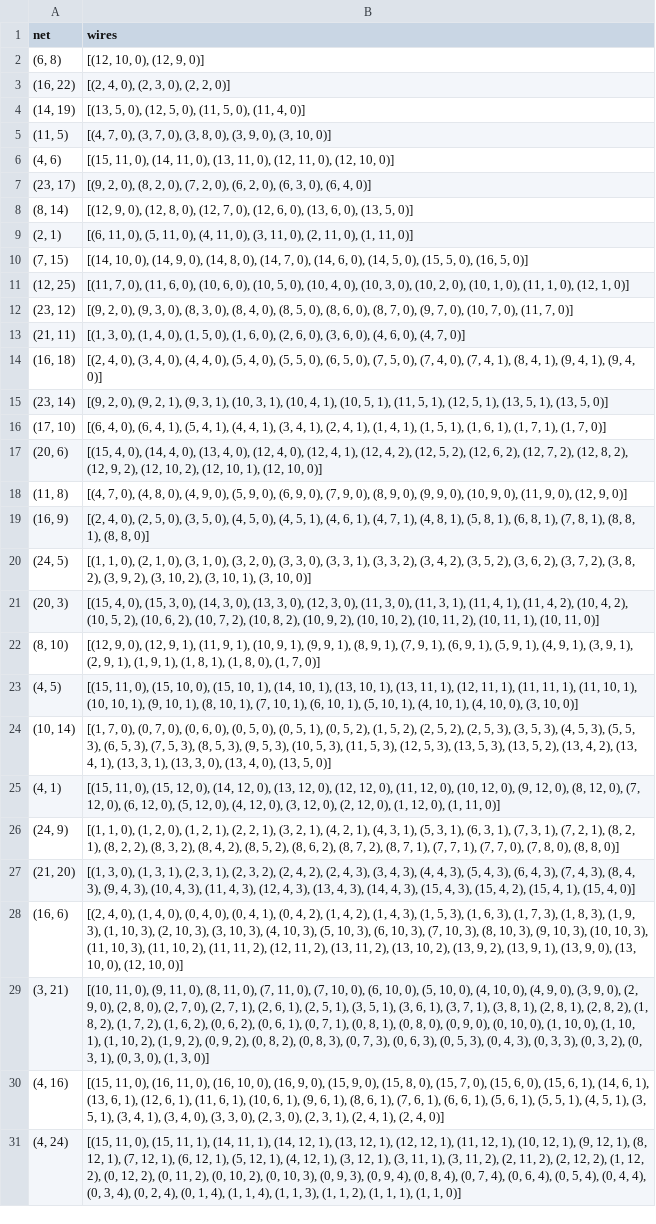
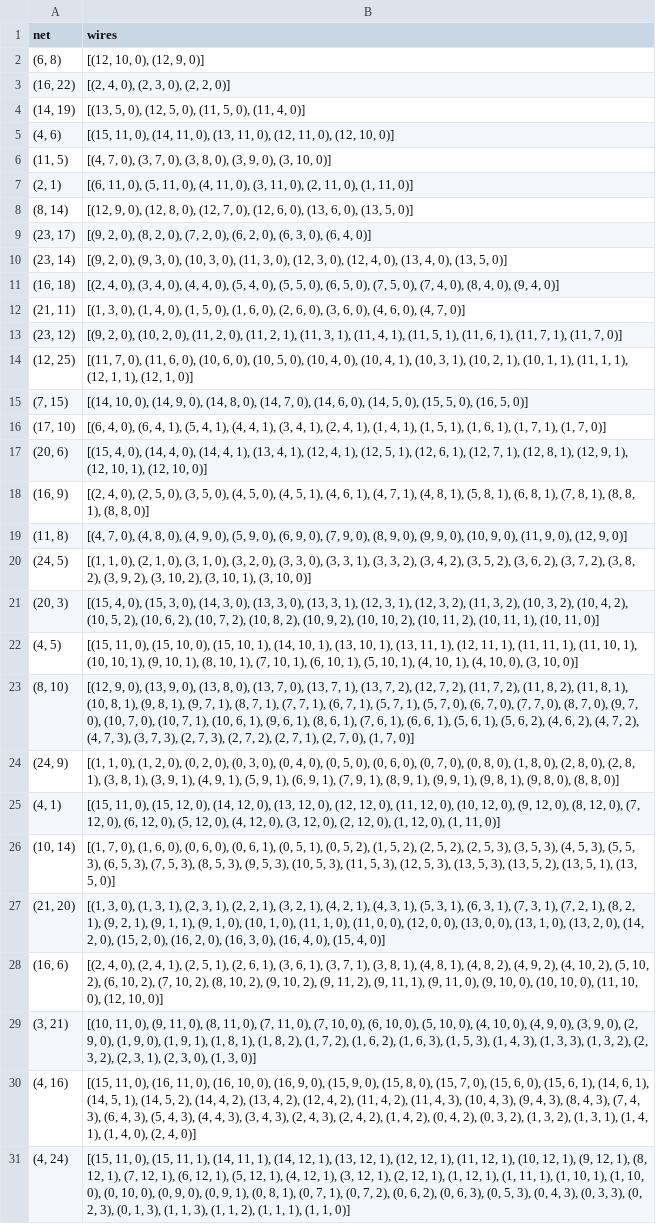
Before and after one commit to ODS120/chips_and_circuits, a CSV file: output4.csv, drawn as a sheet; only a part is shown; removed rows and columns are numbered as before the commit, all else as after; the diff covers the shown part only; the diff names each change by its address in the sheet, - before the commit and + after, or states it on an @@ line.

```diff
--- a/output4.csv
+++ b/output4.csv
@@ row 6 moved to row 5: (4, 6) @@
+row 7: (2, 1) | [(6, 11, 0), (5, 11, 0), (4, 11, 0), (3, 11, 0), (2, 11, 0), (1, 11, 0)]
+row 10: (23, 14) | [(9, 2, 0), (9, 3, 0), (10, 3, 0), (11, 3, 0), (12, 3, 0), (12, 4, 0), (13, 4, 0), (13, 5, 0)]
+row 11: (16, 18) | [(2, 4, 0), (3, 4, 0), (4, 4, 0), (5, 4, 0), (5, 5, 0), (6, 5, 0), (7, 5, 0), (7, 4, 0), (8, 4, 0), (9, 4, 0)]
@@ row 13 moved to row 12: (21, 11) @@
-A13 (net): (2, 1)
+A13 (net): (23, 12)
-B13 (wires): [(6, 11, 0), (5, 11, 0), (4, 11, 0), (3, 11, 0), (2, 11, 0), (1, 11, 0)]
+B13 (wires): [(9, 2, 0), (10, 2, 0), (11, 2, 0), (11, 2, 1), (11, 3, 1), (11, 4, 1), (11, 5, 1), (11, 6, 1), (11, 7, 1), (11, 7, 0)]
+row 14: (12, 25) | [(11, 7, 0), (11, 6, 0), (10, 6, 0), (10, 5, 0), (10, 4, 0), (10, 4, 1), (10, 3, 1), (10, 2, 1), (10, 1, 1), (11, 1, 1), (12, 1, 1), (12, 1, 0)]
-row 11: (12, 25) | [(11, 7, 0), (11, 6, 0), (10, 6, 0), (10, 5, 0), (10, 4, 0), (10, 3, 0), (10, 2, 0), (10, 1, 0), (11, 1, 0), (12, 1, 0)]
-row 12: (23, 12) | [(9, 2, 0), (9, 3, 0), (8, 3, 0), (8, 4, 0), (8, 5, 0), (8, 6, 0), (8, 7, 0), (9, 7, 0), (10, 7, 0), (11, 7, 0)]
-row 14: (16, 18) | [(2, 4, 0), (3, 4, 0), (4, 4, 0), (5, 4, 0), (5, 5, 0), (6, 5, 0), (7, 5, 0), (7, 4, 0), (7, 4, 1), (8, 4, 1), (9, 4, 1), (9, 4, 0)]
-row 15: (23, 14) | [(9, 2, 0), (9, 2, 1), (9, 3, 1), (10, 3, 1), (10, 4, 1), (10, 5, 1), (11, 5, 1), (12, 5, 1), (13, 5, 1), (13, 5, 0)]
-B17 (wires): …4, 0), (13, 4, 0), (12, 4, 0), (12, 4, 1), (12, 4, 2), (12, 5, 2), (12, 6, 2), (12, 7, 2), (12, 8, 2), (12, 9, 2), (12, 10, 2), (12, 10,…
+B17 (wires): …4, 0), (14, 4, 1), (13, 4, 1), (12, 4, 1), (12, 5, 1), (12, 6, 1), (12, 7, 1), (12, 8, 1), (12, 9, 1), (12, 10,…
@@ row 19 moved to row 18: (16, 9) @@
-B21 (wires): …3, 0), (12, 3, 0), (11, 3, 0), (11, 3, 1), (11, 4, 1), (11, 4, 2), (10,…
+B21 (wires): …3, 0), (13, 3, 1), (12, 3, 1), (12, 3, 2), (11, 3, 2), (10, 3, 2), (10,…
-row 22: (8, 10) | [(12, 9, 0), (12, 9, 1), (11, 9, 1), (10, 9, 1), (9, 9, 1), (8, 9, 1), (7, 9, 1), (6, 9, 1), (5, 9, 1), (4, 9, 1), (3, 9, 1), (2, 9, 1), (1, 9, 1), (1, 8, 1), (1, 8, 0), (1, 7, 0)]
-row 24: (10, 14) | [(1, 7, 0), (0, 7, 0), (0, 6, 0), (0, 5, 0), (0, 5, 1), (0, 5, 2), (1, 5, 2), (2, 5, 2), (2, 5, 3), (3, 5, 3), (4, 5, 3), (5, 5, 3), (6, 5, 3), (7, 5, 3), (8, 5, 3), (9, 5, 3), (10, 5, 3), (11, 5, 3), (12, 5, 3), (13, 5, 3), (13, 5, 2), (13, 4, 2), (13, 4, 1), (13, 3, 1), (13, 3, 0), (13, 4, 0), (13, 5, 0)]
+row 23: (8, 10) | [(12, 9, 0), (13, 9, 0), (13, 8, 0), (13, 7, 0), (13, 7, 1), (13, 7, 2), (12, 7, 2), (11, 7, 2), (11, 8, 2), (11, 8, 1), (10, 8, 1), (9, 8, 1), (9, 7, 1), (8, 7, 1), (7, 7, 1), (6, 7, 1), (5, 7, 1), (5, 7, 0), (6, 7, 0), (7, 7, 0), (8, 7, 0), (9, 7, 0), (10, 7, 0), (10, 7, 1), (10, 6, 1), (9, 6, 1), (8, 6, 1), (7, 6, 1), (6, 6, 1), (5, 6, 1), (5, 6, 2), (4, 6, 2), (4, 7, 2), (4, 7, 3), (3, 7, 3), (2, 7, 3), (2, 7, 2), (2, 7, 1), (2, 7, 0), (1, 7, 0)]
+row 24: (24, 9) | [(1, 1, 0), (1, 2, 0), (0, 2, 0), (0, 3, 0), (0, 4, 0), (0, 5, 0), (0, 6, 0), (0, 7, 0), (0, 8, 0), (1, 8, 0), (2, 8, 0), (2, 8, 1), (3, 8, 1), (3, 9, 1), (4, 9, 1), (5, 9, 1), (6, 9, 1), (7, 9, 1), (8, 9, 1), (9, 9, 1), (9, 8, 1), (9, 8, 0), (8, 8, 0)]
-row 26: (24, 9) | [(1, 1, 0), (1, 2, 0), (1, 2, 1), (2, 2, 1), (3, 2, 1), (4, 2, 1), (4, 3, 1), (5, 3, 1), (6, 3, 1), (7, 3, 1), (7, 2, 1), (8, 2, 1), (8, 2, 2), (8, 3, 2), (8, 4, 2), (8, 5, 2), (8, 6, 2), (8, 7, 2), (8, 7, 1), (7, 7, 1), (7, 7, 0), (7, 8, 0), (8, 8, 0)]
+row 26: (10, 14) | [(1, 7, 0), (1, 6, 0), (0, 6, 0), (0, 6, 1), (0, 5, 1), (0, 5, 2), (1, 5, 2), (2, 5, 2), (2, 5, 3), (3, 5, 3), (4, 5, 3), (5, 5, 3), (6, 5, 3), (7, 5, 3), (8, 5, 3), (9, 5, 3), (10, 5, 3), (11, 5, 3), (12, 5, 3), (13, 5, 3), (13, 5, 2), (13, 5, 1), (13, 5, 0)]
-B27 (wires): …1), (2, 3, 2), (2, 4, 2), (2, 4, 3), (3, 4, 3), (4, 4, 3), (5, 4, 3), (6, 4, 3), (7, 4, 3), (8, 4, 3), (9, 4, 3), (10, 4, 3), (11, 4, 3), (12, 4, 3), (13, 4, 3), (14, 4, 3), (15, 4, 3), (15, 4, 2), (15, 4, 1), (15, 4,…
+B27 (wires): …1), (2, 2, 1), (3, 2, 1), (4, 2, 1), (4, 3, 1), (5, 3, 1), (6, 3, 1), (7, 3, 1), (7, 2, 1), (8, 2, 1), (9, 2, 1), (9, 1, 1), (9, 1, 0), (10, 1, 0), (11, 1, 0), (11, 0, 0), (12, 0, 0), (13, 0, 0), (13, 1, 0), (13, 2, 0), (14, 2, 0), (15, 2, 0), (16, 2, 0), (16, 3, 0), (16, 4, 0), (15, 4,…
-B28 (wires): …4, 0), (1, 4, 0), (0, 4, 0), (0, 4, 1), (0, 4, 2), (1, 4, 2), (1, 4, 3), (1, 5, 3), (1, 6, 3), (1, 7, 3), (1, 8, 3), (1, 9, 3), (1, 10, 3), (2, 10, 3), (3, 10, 3), (4, 10, 3), (5, 10, 3), (6, 10, 3), (7, 10, 3), (8, 10, 3), (9, 10, 3), (10, 10, 3), (11, 10, 3), (11, 10, 2), (11, 11, 2), (12, 11, 2), (13, 11, 2), (13, 10, 2), (13, 9, 2), (13, 9, 1), (13, 9, 0), (13, 10, 0),…
+B28 (wires): …4, 0), (2, 4, 1), (2, 5, 1), (2, 6, 1), (3, 6, 1), (3, 7, 1), (3, 8, 1), (4, 8, 1), (4, 8, 2), (4, 9, 2), (4, 10, 2), (5, 10, 2), (6, 10, 2), (7, 10, 2), (8, 10, 2), (9, 10, 2), (9, 11, 2), (9, 11, 1), (9, 11, 0), (9, 10, 0), (10, 10, 0), (11, 10, 0),…
-B29 (wires): …9, 0), (2, 8, 0), (2, 7, 0), (2, 7, 1), (2, 6, 1), (2, 5, 1), (3, 5, 1), (3, 6, 1), (3, 7, 1), (3, 8, 1), (2, 8, 1), (2, 8, 2), (1, 8, 2), (1, 7, 2), (1, 6, 2), (0, 6, 2), (0, 6, 1), (0, 7, 1), (0, 8, 1), (0, 8, 0), (0, 9, 0), (0, 10, 0), (1, 10, 0), (1, 10, 1), (1, 10, 2), (1, 9, 2), (0, 9, 2), (0, 8, 2), (0, 8, 3), (0, 7, 3), (0, 6, 3), (0, 5, 3), (0, 4, 3), (0, 3, 3), (0, 3, 2), (0, 3, 1), (0, 3, 0),…
+B29 (wires): …9, 0), (1, 9, 0), (1, 9, 1), (1, 8, 1), (1, 8, 2), (1, 7, 2), (1, 6, 2), (1, 6, 3), (1, 5, 3), (1, 4, 3), (1, 3, 3), (1, 3, 2), (2, 3, 2), (2, 3, 1), (2, 3, 0),…
-B30 (wires): …6, 1), (13, 6, 1), (12, 6, 1), (11, 6, 1), (10, 6, 1), (9, 6, 1), (8, 6, 1), (7, 6, 1), (6, 6, 1), (5, 6, 1), (5, 5, 1), (4, 5, 1), (3, 5, 1), (3, 4, 1), (3, 4, 0), (3, 3, 0), (2, 3, 0), (2, 3, 1), (2, 4, 1), (2, 4,…
+B30 (wires): …6, 1), (14, 5, 1), (14, 5, 2), (14, 4, 2), (13, 4, 2), (12, 4, 2), (11, 4, 2), (11, 4, 3), (10, 4, 3), (9, 4, 3), (8, 4, 3), (7, 4, 3), (6, 4, 3), (5, 4, 3), (4, 4, 3), (3, 4, 3), (2, 4, 3), (2, 4, 2), (1, 4, 2), (0, 4, 2), (0, 3, 2), (1, 3, 2), (1, 3, 1), (1, 4, 1), (1, 4, 0), (2, 4,…
-B31 (wires): …12, 1), (3, 11, 1), (3, 11, 2), (2, 11, 2), (2, 12, 2), (1, 12, 2), (0, 12, 2), (0, 11, 2), (0, 10, 2), (0, 10, 3), (0, 9, 3), (0, 9, 4), (0, 8, 4), (0, 7, 4), (0, 6, 4), (0, 5, 4), (0, 4, 4), (0, 3, 4), (0, 2, 4), (0, 1, 4), (1, 1, 4), (1, 1,…
+B31 (wires): …12, 1), (2, 12, 1), (1, 12, 1), (1, 11, 1), (1, 10, 1), (1, 10, 0), (0, 10, 0), (0, 9, 0), (0, 9, 1), (0, 8, 1), (0, 7, 1), (0, 7, 2), (0, 6, 2), (0, 6, 3), (0, 5, 3), (0, 4, 3), (0, 3, 3), (0, 2, 3), (0, 1, 3), (1, 1,…
```
Also changed, not shown: 1 edited cell elsewhere in this file, output3.csv, 12 other files.
